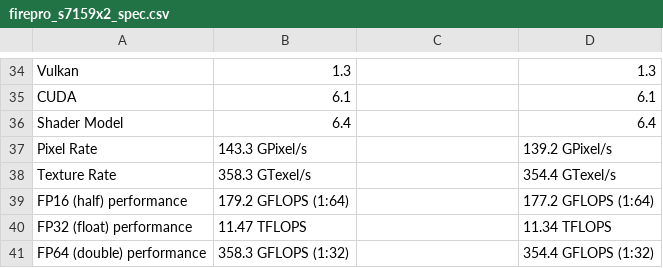
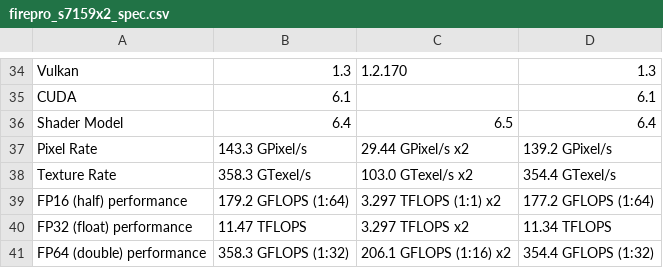
Before and after one commit to huataihuang/cloud-atlas, a CSV file: source/machine_learning/hardware/amd_gpu/amd_firepro_s7150x2/firepro_s7159x2_spec.csv, drawn as a sheet; only a part is shown, gaps mark what is left out; the diff covers the shown part only; the diff names each change by its address in the sheet, - before the commit and + after, or states it on an @@ line.

```diff
--- a/source/machine_learning/hardware/amd_gpu/amd_firepro_s7150x2/firepro_s7159x2_spec.csv
+++ b/source/machine_learning/hardware/amd_gpu/amd_firepro_s7150x2/firepro_s7159x2_spec.csv
-C34: (empty)
+C34: 1.2.170
-C36: (empty)
+C36: 6.5
-C37: (empty)
+C37: 29.44 GPixel/s x2
-C38: (empty)
+C38: 103.0 GTexel/s x2
-C39: (empty)
+C39: 3.297 TFLOPS (1:1) x2
-C40: (empty)
+C40: 3.297 TFLOPS x2
-C41: (empty)
+C41: 206.1 GFLOPS (1:16) x2
```
Also changed, not shown: 29 edited cells elsewhere in this file, 39 other files.
